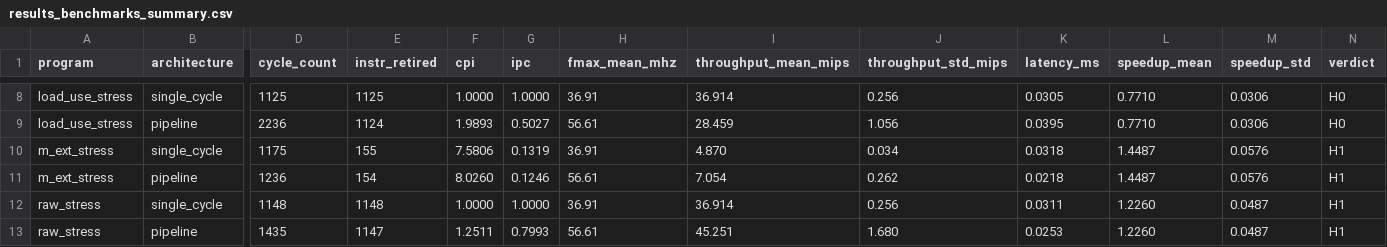
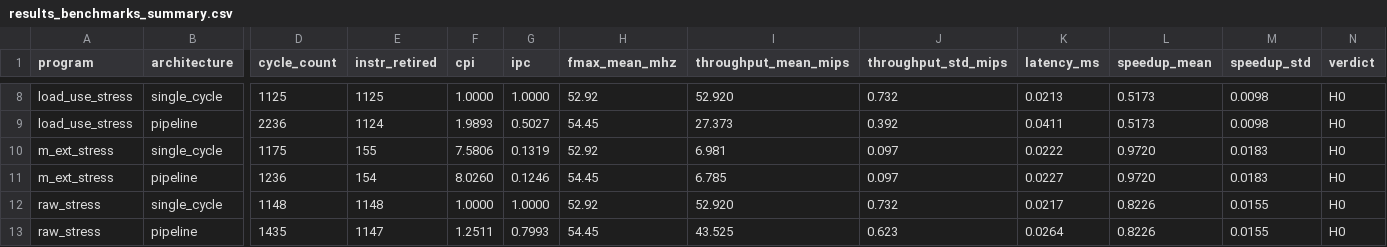
Before and after one commit to Juanes7222/riscv-rv32im-fpga, a CSV file: results/results_benchmarks_summary.csv, drawn as a sheet; only a part is shown, gaps mark what is left out; the diff covers the shown part only; the diff names each change by its address in the sheet, - before the commit and + after, or states it on an @@ line.

```diff
--- a/results/results_benchmarks_summary.csv
+++ b/results/results_benchmarks_summary.csv
-H8 (fmax_mean_mhz): 36.91
+H8 (fmax_mean_mhz): 52.92
-I8 (throughput_mean_mips): 36.914
+I8 (throughput_mean_mips): 52.920
-J8 (throughput_std_mips): 0.256
+J8 (throughput_std_mips): 0.732
-K8 (latency_ms): 0.0305
+K8 (latency_ms): 0.0213
-L8:L9 (speedup_mean): 0.7710
+L8:L9 (speedup_mean): 0.5173
-M8:M9 (speedup_std): 0.0306
+M8:M9 (speedup_std): 0.0098
-H9 (fmax_mean_mhz): 56.61
+H9 (fmax_mean_mhz): 54.45
-I9 (throughput_mean_mips): 28.459
+I9 (throughput_mean_mips): 27.373
-J9 (throughput_std_mips): 1.056
+J9 (throughput_std_mips): 0.392
-K9 (latency_ms): 0.0395
+K9 (latency_ms): 0.0411
-H10 (fmax_mean_mhz): 36.91
+H10 (fmax_mean_mhz): 52.92
-I10 (throughput_mean_mips): 4.870
+I10 (throughput_mean_mips): 6.981
-J10 (throughput_std_mips): 0.034
+J10 (throughput_std_mips): 0.097
-K10 (latency_ms): 0.0318
+K10 (latency_ms): 0.0222
-L10:L11 (speedup_mean): 1.4487
+L10:L11 (speedup_mean): 0.9720
-M10:M11 (speedup_std): 0.0576
+M10:M11 (speedup_std): 0.0183
-N10:N13 (verdict): H1
+N10:N13 (verdict): H0
-H11 (fmax_mean_mhz): 56.61
+H11 (fmax_mean_mhz): 54.45
-I11 (throughput_mean_mips): 7.054
+I11 (throughput_mean_mips): 6.785
-J11 (throughput_std_mips): 0.262
+J11 (throughput_std_mips): 0.097
-K11 (latency_ms): 0.0218
+K11 (latency_ms): 0.0227
-H12 (fmax_mean_mhz): 36.91
+H12 (fmax_mean_mhz): 52.92
-I12 (throughput_mean_mips): 36.914
+I12 (throughput_mean_mips): 52.920
-J12 (throughput_std_mips): 0.256
+J12 (throughput_std_mips): 0.732
-K12 (latency_ms): 0.0311
+K12 (latency_ms): 0.0217
-L12:L13 (speedup_mean): 1.2260
+L12:L13 (speedup_mean): 0.8226
-M12:M13 (speedup_std): 0.0487
+M12:M13 (speedup_std): 0.0155
-H13 (fmax_mean_mhz): 56.61
+H13 (fmax_mean_mhz): 54.45
-I13 (throughput_mean_mips): 45.251
+I13 (throughput_mean_mips): 43.525
-J13 (throughput_std_mips): 1.680
+J13 (throughput_std_mips): 0.623
-K13 (latency_ms): 0.0253
+K13 (latency_ms): 0.0264
```
Also changed, not shown: 40 edited cells elsewhere in this file, results/results_benchmarks.csv, results/results_replicas.csv, 52 other files.
